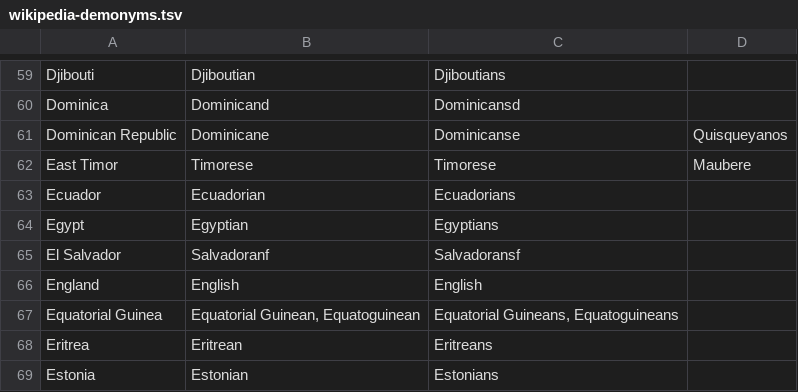
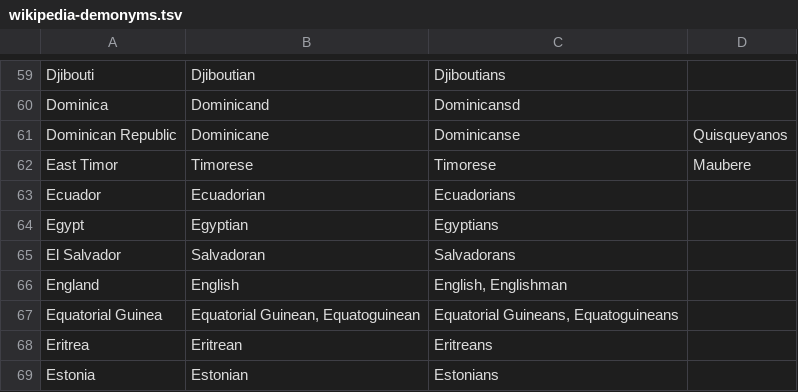
Before and after one commit to mediacloud/cliff-annotator, a TSV file: src/main/resources/wikipedia-demonyms.tsv, drawn as a sheet; only a part is shown, gaps mark what is left out.

```diff
--- a/src/main/resources/wikipedia-demonyms.tsv
+++ b/src/main/resources/wikipedia-demonyms.tsv
@@ -64,4 +64,4 @@ Ecuador	Ecuadorian	Ecuadorians
 Egypt	Egyptian	Egyptians
-El Salvador	Salvadoranf	Salvadoransf
-England	English	English
+El Salvador	Salvadoran	Salvadorans
+England	English	English, Englishman
 Equatorial Guinea	Equatorial Guinean, Equatoguinean	Equatorial Guineans, Equatoguineans
```
Also changed, not shown: 10 other files.
